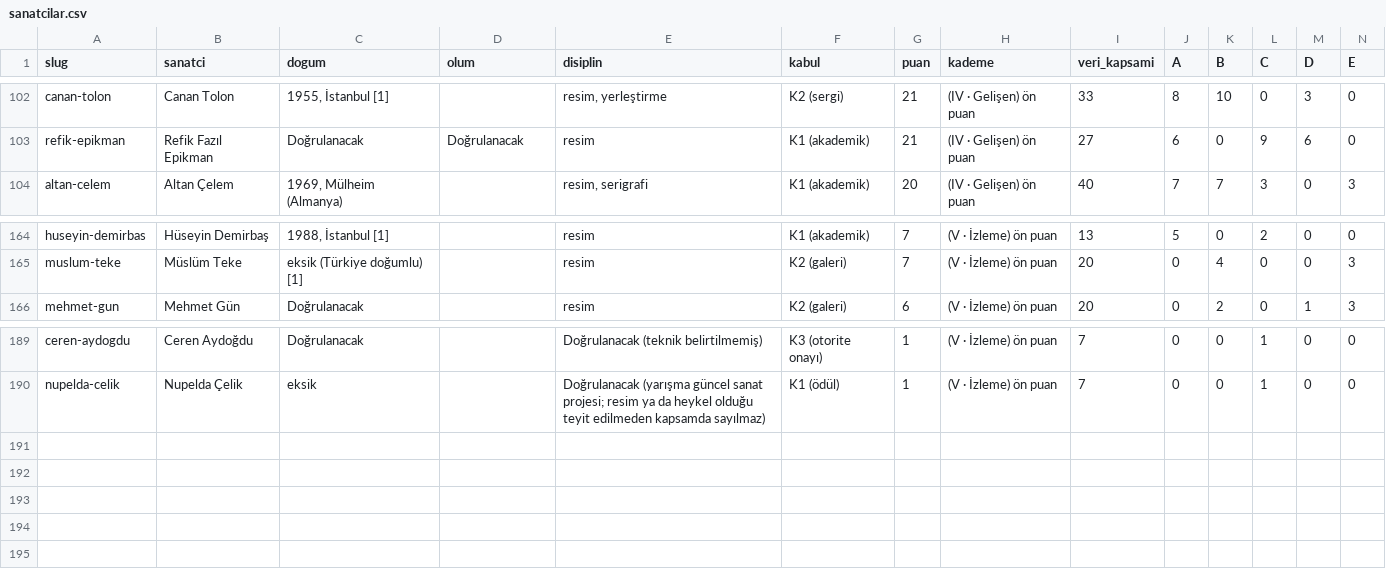
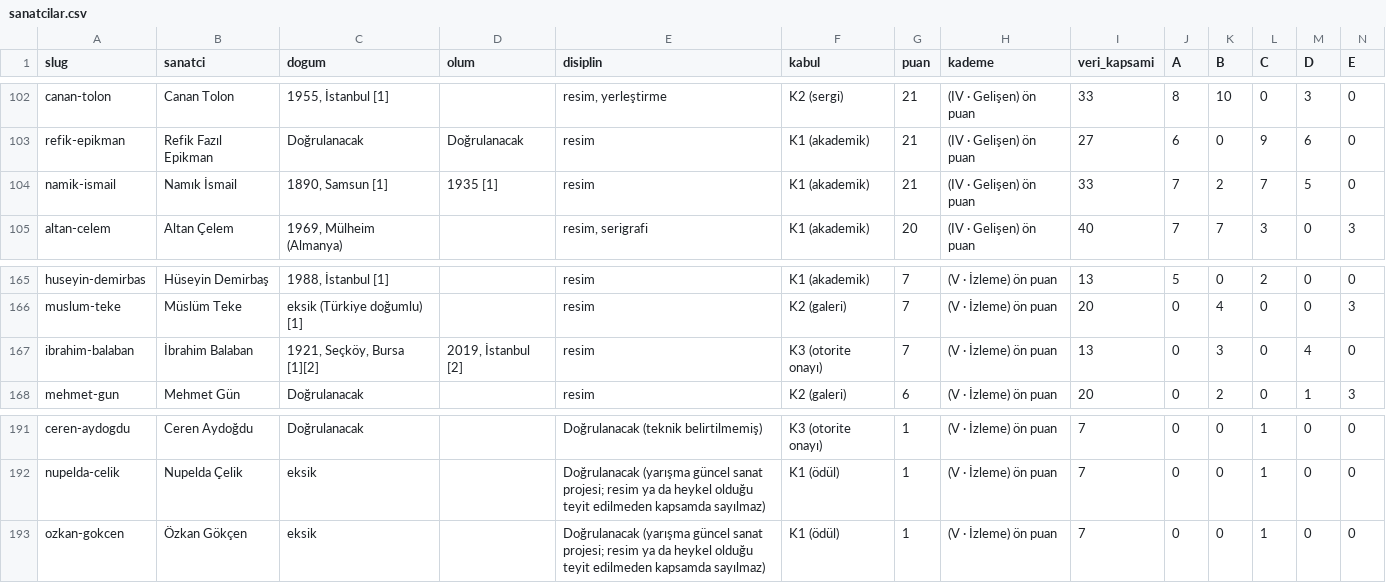
Before and after one commit to occiftci-ux/artvela-site, a CSV file: arastirma/sanatcilar.csv, drawn as a sheet; only a part is shown, gaps mark what is left out; rows hold the shown columns only; the diff names each change by its address in the sheet, - before the commit and + after, or states it on an @@ line.

```diff
--- a/arastirma/sanatcilar.csv
+++ b/arastirma/sanatcilar.csv
+row 104: namik-ismail | Namık İsmail | 1890, Samsun [1] | 1935 [1] | resim | K1 (akademik) | 21 | (IV · Gelişen) ön puan | 33 | 7 | 2 | 7 | 5 | 0
+row 167: ibrahim-balaban | İbrahim Balaban | 1921, Seçköy, Bursa [1][2] | 2019, İstanbul [2] | resim | K3 (otorite onayı) | 7 | (V · İzleme) ön puan | 13 | 0 | 3 | 0 | 4 | 0
+row 193: ozkan-gokcen | Özkan Gökçen | eksik |  | Doğrulanacak (yarışma güncel sanat projesi; resim ya da heykel olduğu teyit edilmeden kapsamda sayılmaz) | K1 (ödül) | 1 | (V · İzleme) ön puan | 7 | 0 | 0 | 1 | 0 | 0
```
Also changed, not shown: arastirma/artam-sanatcilar.csv, arastirma/kuyruk.csv, 7 other files.
